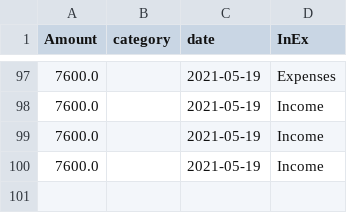
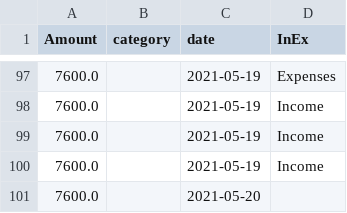
Before and after one commit to William-star-star/Amazing-Butler-App, a CSV file: Saving database.csv, drawn as a sheet; only a part is shown, gaps mark what is left out.

```diff
--- a/Saving database.csv
+++ b/Saving database.csv
@@ -100 +100,2 @@ Amount,category,date,InEx
 7600.0,,2021-05-19,Income
+7600.0,,2021-05-20,
```
Also changed, not shown: 4 other files.
